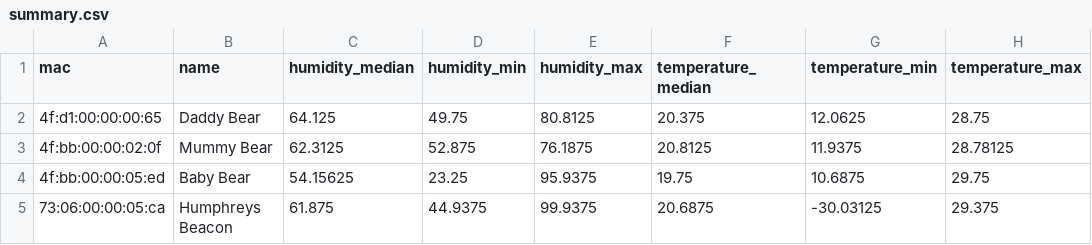
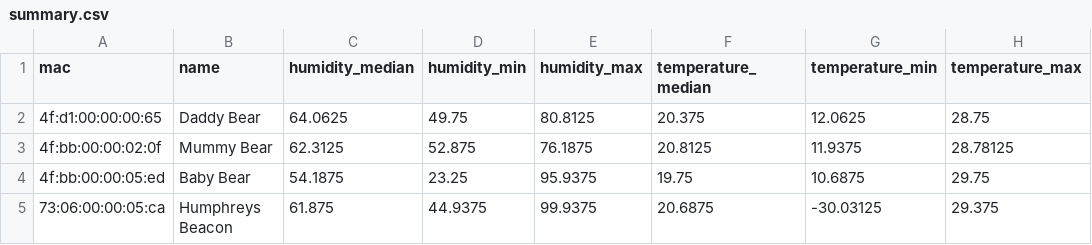
Before and after one commit to HumphreyHCB/HumidorLogger, a CSV file: Plots/summary.csv, drawn as a sheet.

```diff
--- a/Plots/summary.csv
+++ b/Plots/summary.csv
@@ -1,5 +1,5 @@
 mac,name,humidity_median,humidity_min,humidity_max,temperature_median,temperature_min,temperature_max
-4f:d1:00:00:00:65,Daddy Bear,64.125,49.75,80.8125,20.375,12.0625,28.75
+4f:d1:00:00:00:65,Daddy Bear,64.0625,49.75,80.8125,20.375,12.0625,28.75
 4f:bb:00:00:02:0f,Mummy Bear,62.3125,52.875,76.1875,20.8125,11.9375,28.78125
-4f:bb:00:00:05:ed,Baby Bear,54.15625,23.25,95.9375,19.75,10.6875,29.75
+4f:bb:00:00:05:ed,Baby Bear,54.1875,23.25,95.9375,19.75,10.6875,29.75
 73:06:00:00:05:ca,Humphreys Beacon,61.875,44.9375,99.9375,20.6875,-30.03125,29.375
```
Also changed, not shown: 6 other files.
